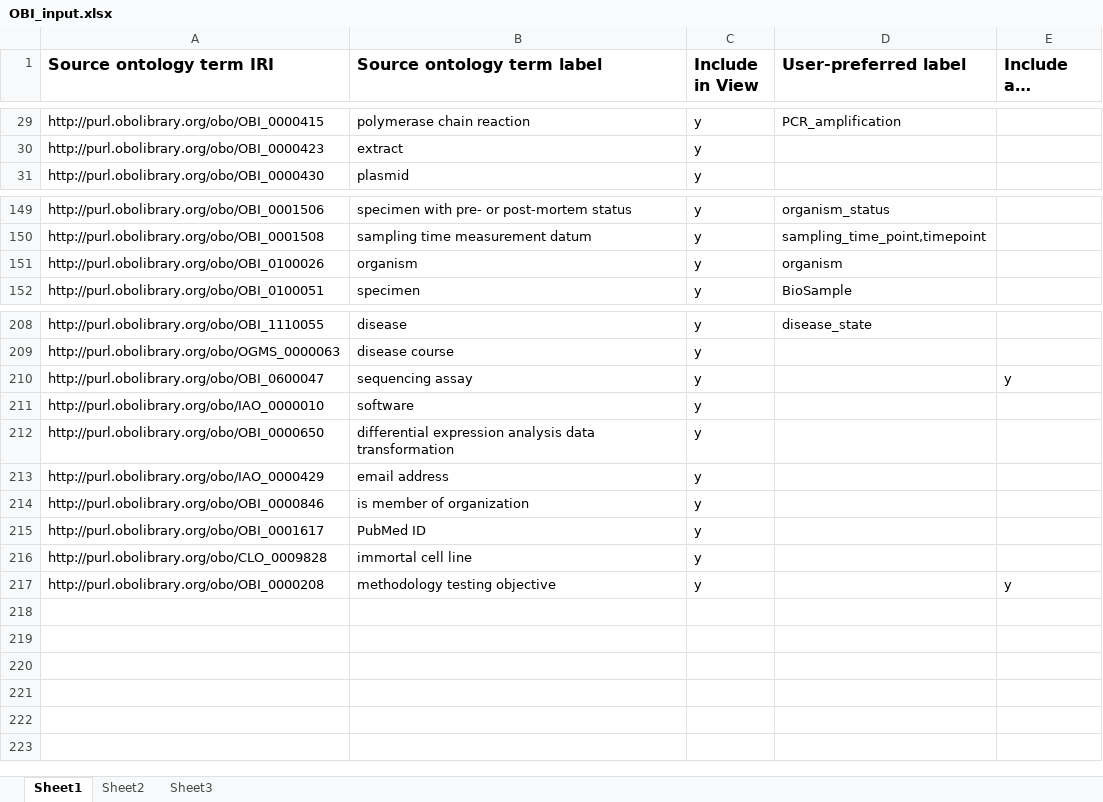
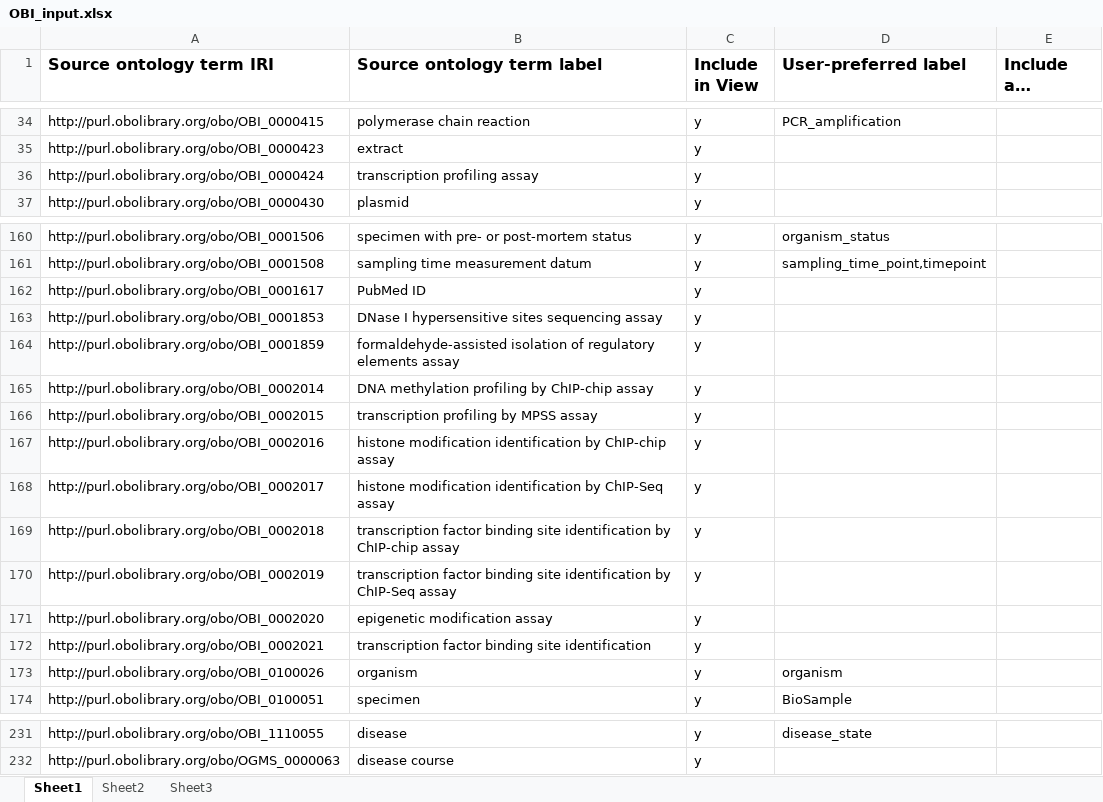
Before and after one commit to obi-bcgo/bcgo, an Excel workbook: doc/Ontodog/OBI_input.xlsx, sheet Sheet1, drawn as a sheet; only a part is shown, gaps mark what is left out; long unchanged cells end in …; values as stored, in another font and other column widths than the file's, no borders; the diff covers the shown part only; the diff names each change by its address in the sheet, - before the commit and + after, or states it on an @@ line.

Commit message:
Import terms from OBO Foundry ontologies for Study properties and factor type annotation. More terms may need to be imported later.

```diff
--- a/doc/Ontodog/OBI_input.xlsx (sheet Sheet1)
+++ b/doc/Ontodog/OBI_input.xlsx (sheet Sheet1)
+row 36: http://purl.obolibrary.org/obo/OBI_0000424 | transcription profiling assay | y
@@ row 215 moved to row 162: http://purl.obolibrary.org/obo/OBI_00016… @@
+row 163: http://purl.obolibrary.org/obo/OBI_0001853 | DNase I hypersensitive sites sequencing assay | y
+row 164: http://purl.obolibrary.org/obo/OBI_0001859 | formaldehyde-assisted isolation of regulatory elements assay | y
+row 165: http://purl.obolibrary.org/obo/OBI_0002014 | DNA methylation profiling by ChIP-chip assay | y
+row 166: http://purl.obolibrary.org/obo/OBI_0002015 | transcription profiling by MPSS assay | y
+row 167: http://purl.obolibrary.org/obo/OBI_0002016 | histone modification identification by ChIP-chip assay | y
+row 168: http://purl.obolibrary.org/obo/OBI_0002017 | histone modification identification by ChIP-Seq assay | y
+row 169: http://purl.obolibrary.org/obo/OBI_0002018 | transcription factor binding site identification by ChIP-chip assay | y
+row 170: http://purl.obolibrary.org/obo/OBI_0002019 | transcription factor binding site identification by ChIP-Seq assay | y
+row 171: http://purl.obolibrary.org/obo/OBI_0002020 | epigenetic modification assay | y
+row 172: http://purl.obolibrary.org/obo/OBI_0002021 | transcription factor binding site identification | y
@@ row 210 moved to row 227: http://purl.obolibrary.org/obo/OBI_06000… @@
@@ row 211 moved to row 12: http://purl.obolibrary.org/obo/IAO_00000… @@
@@ row 212 moved to row 42: http://purl.obolibrary.org/obo/OBI_00006… @@
@@ row 213 moved to row 13: http://purl.obolibrary.org/obo/IAO_00004… @@
@@ row 214 moved to row 50: http://purl.obolibrary.org/obo/OBI_00008… @@
@@ row 216 moved to row 5: http://purl.obolibrary.org/obo/CLO_00098… @@
@@ row 217 moved to row 26: http://purl.obolibrary.org/obo/OBI_00002… @@
```
Also changed, not shown: 4 added rows elsewhere in this sheet, 13 other files.
